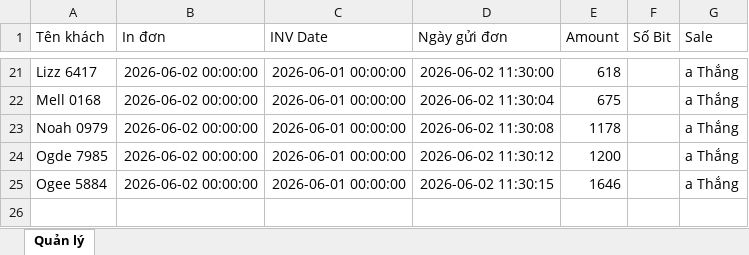
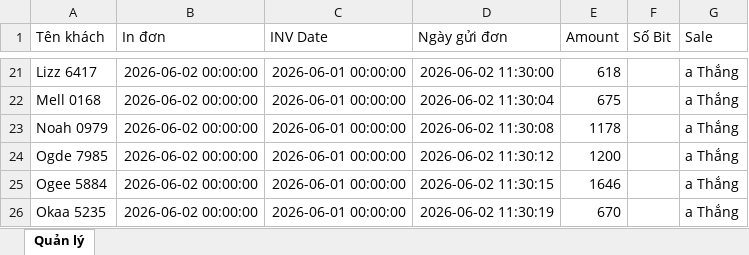
Before and after one commit to dobangnhi-gif/dobangnhi, an Excel workbook: data/master_doanh_thu.xlsx, sheet Quản lý, drawn as a sheet; only a part is shown, gaps mark what is left out; values as stored, in another font and other column widths than the file's, no borders; the diff names each change by its address in the sheet, - before the commit and + after, or states it on an @@ line.

Commit message:
Update master_doanh_thu.xlsx

```diff
--- a/data/master_doanh_thu.xlsx (sheet Quản lý)
+++ b/data/master_doanh_thu.xlsx (sheet Quản lý)
+row 26: Okaa 5235 | 2026-06-02 00:00:00 | 2026-06-01 00:00:00 | 2026-06-02 11:30:19 | 670 |  | a Thắng
```
